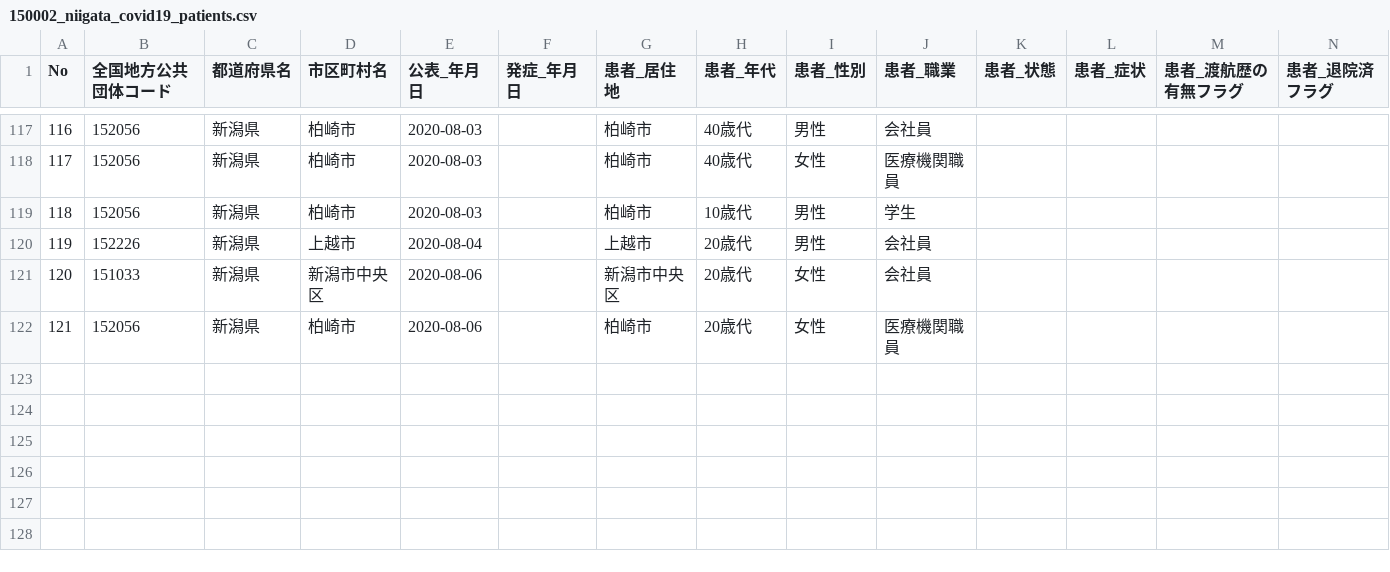
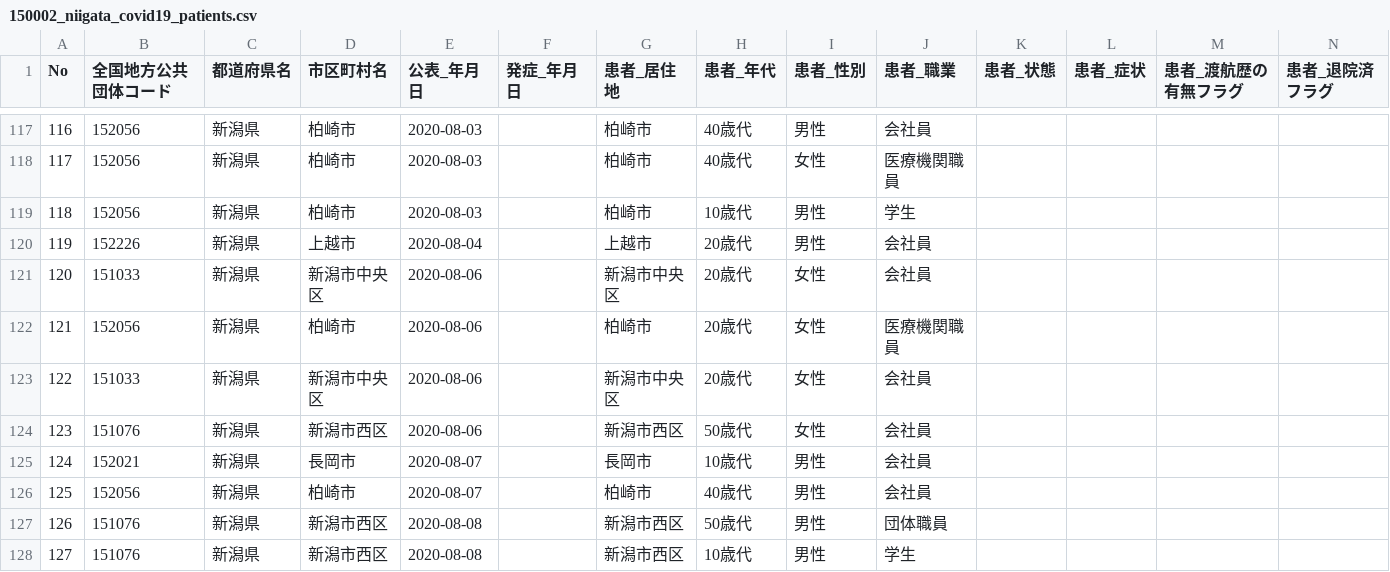
Before and after one commit to CodeForNiigata/covid19-data-niigata, a CSV file: dist/csv/150002_niigata_covid19_patients.csv, drawn as a sheet; only a part is shown, gaps mark what is left out; rows hold the shown columns only; the diff names each change by its address in the sheet, - before the commit and + after, or states it on an @@ line.

```diff
--- a/dist/csv/150002_niigata_covid19_patients.csv
+++ b/dist/csv/150002_niigata_covid19_patients.csv
+row 123: 122 | 151033 | 新潟県 | 新潟市中央区 | 2020-08-06 |  | 新潟市中央区 | 20歳代 | 女性 | 会社員
+row 124: 123 | 151076 | 新潟県 | 新潟市西区 | 2020-08-06 |  | 新潟市西区 | 50歳代 | 女性 | 会社員
+row 125: 124 | 152021 | 新潟県 | 長岡市 | 2020-08-07 |  | 長岡市 | 10歳代 | 男性 | 会社員
+row 126: 125 | 152056 | 新潟県 | 柏崎市 | 2020-08-07 |  | 柏崎市 | 40歳代 | 男性 | 会社員
+row 127: 126 | 151076 | 新潟県 | 新潟市西区 | 2020-08-08 |  | 新潟市西区 | 50歳代 | 男性 | 団体職員
+row 128: 127 | 151076 | 新潟県 | 新潟市西区 | 2020-08-08 |  | 新潟市西区 | 10歳代 | 男性 | 学生
```
Also changed, not shown: dist/csv/150002_niigata_covid19_call_center.csv, dist/csv/150002_niigata_covid19_confirm_negative.csv, 7 other files.
